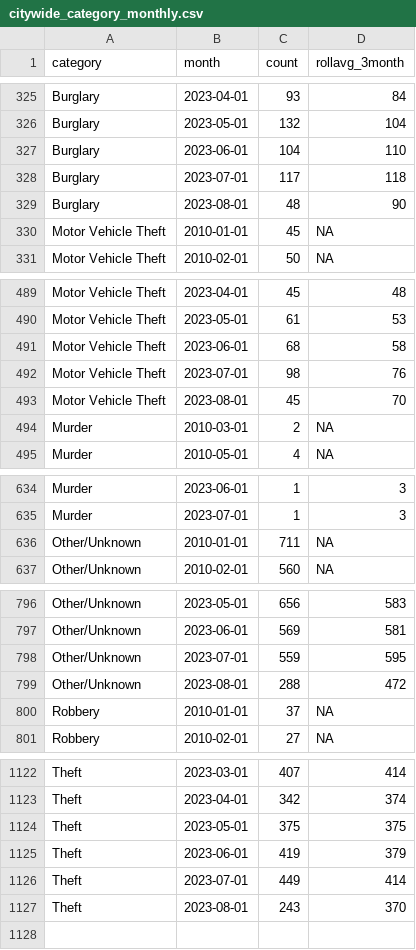
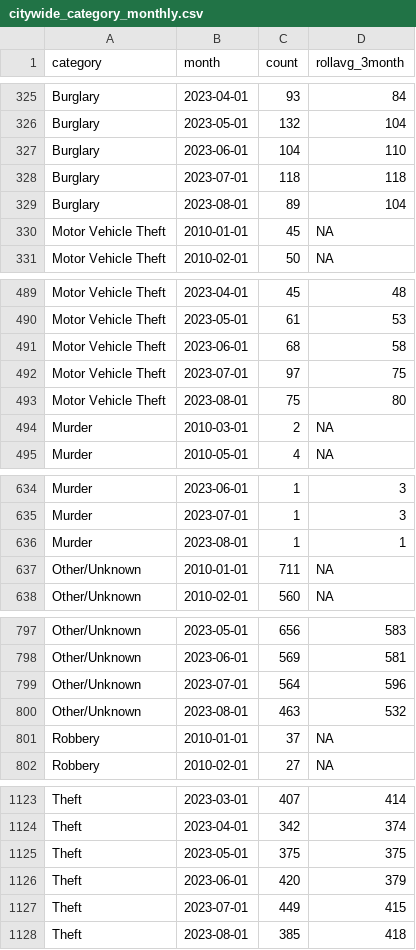
Before and after one commit to abcotvdata/safetytracker_fayetteville, a CSV file: data/output/monthly/citywide_category_monthly.csv, drawn as a sheet; only a part is shown, gaps mark what is left out; the diff covers the shown part only.

```diff
--- a/data/output/monthly/citywide_category_monthly.csv
+++ b/data/output/monthly/citywide_category_monthly.csv
@@ -327,4 +327,4 @@ Burglary,2023-05-01,132,104
 Burglary,2023-06-01,104,110
-Burglary,2023-07-01,117,118
-Burglary,2023-08-01,48,90
+Burglary,2023-07-01,118,118
+Burglary,2023-08-01,89,104
 Motor Vehicle Theft,2010-01-01,45,NA
@@ -491,4 +491,4 @@ Motor Vehicle Theft,2023-05-01,61,53
 Motor Vehicle Theft,2023-06-01,68,58
-Motor Vehicle Theft,2023-07-01,98,76
-Motor Vehicle Theft,2023-08-01,45,70
+Motor Vehicle Theft,2023-07-01,97,75
+Motor Vehicle Theft,2023-08-01,75,80
 Murder,2010-03-01,2,NA
@@ -635,2 +635,3 @@ Murder,2023-06-01,1,3
 Murder,2023-07-01,1,3
+Murder,2023-08-01,1,1
 Other/Unknown,2010-01-01,711,NA
@@ -797,4 +798,4 @@ Other/Unknown,2023-05-01,656,583
 Other/Unknown,2023-06-01,569,581
-Other/Unknown,2023-07-01,559,595
-Other/Unknown,2023-08-01,288,472
+Other/Unknown,2023-07-01,564,596
+Other/Unknown,2023-08-01,463,532
 Robbery,2010-01-01,37,NA
@@ -1124,4 +1125,4 @@ Theft,2023-04-01,342,374
 Theft,2023-05-01,375,375
-Theft,2023-06-01,419,379
-Theft,2023-07-01,449,414
-Theft,2023-08-01,243,370
+Theft,2023-06-01,420,379
+Theft,2023-07-01,449,415
+Theft,2023-08-01,385,418
```
Also changed, not shown: 4 edited cells elsewhere in this file, data/output/city/citywide_detailed.csv, data/output/districts/autothefts_district.csv, 51 other files.
